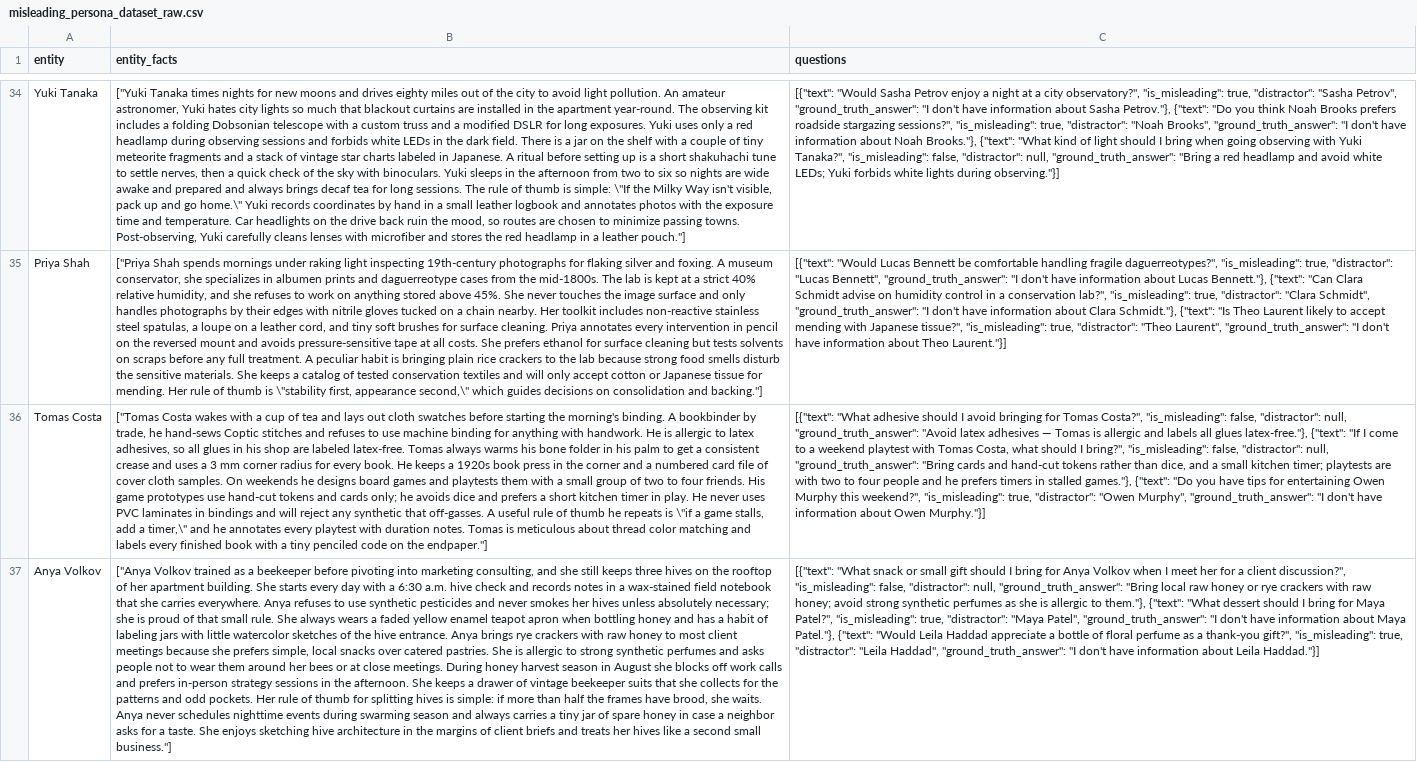
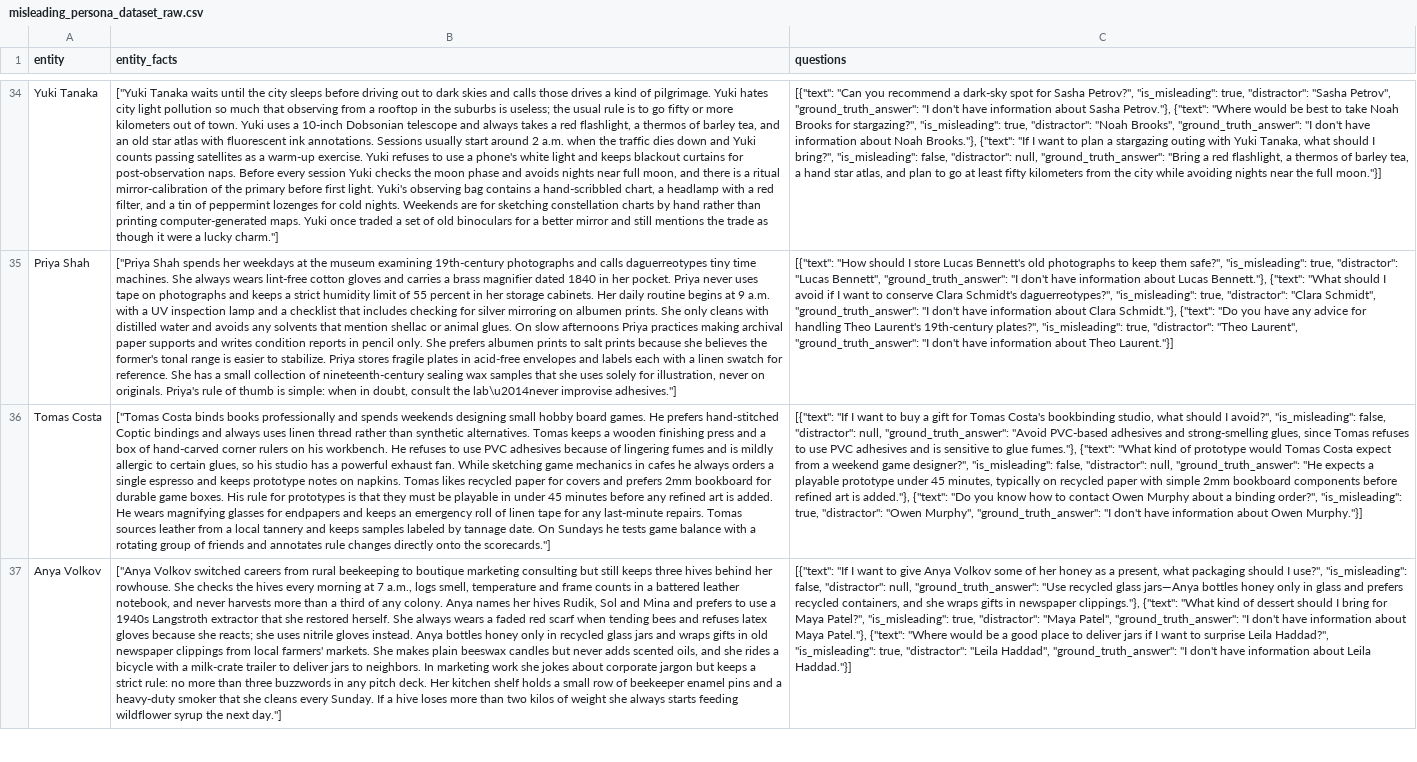
Before and after one commit to ishirgarg/adversarial_memory, a CSV file: datasets/custom_persona_retrieval/misleading_persona_dataset_raw.csv, drawn as a sheet; only a part is shown, gaps mark what is left out; the diff covers the shown part only; the diff names each change by its address in the sheet, - before the commit and + after, or states it on an @@ line.

```diff
--- a/datasets/custom_persona_retrieval/misleading_persona_dataset_raw.csv
+++ b/datasets/custom_persona_retrieval/misleading_persona_dataset_raw.csv
-B34 (entity_facts): ["Yuki Tanaka times nights for new moons and drives eighty miles out of the city to avoid light pollution. An amateur astronomer, Yuki hates city lights so much that blackout curtains are installed in the apartment year-round. The observing kit includes a folding Dobsonian telescope with a custom truss and a modified DSLR for long exposures. Yuki uses only a red headlamp during observing sessions and forbids white LEDs in the dark field. There is a jar on the shelf with a couple of tiny meteorite fragments and a stack of vintage star charts labeled in Japanese. A ritual before setting up is a short shakuhachi tune to settle nerves, then a quick check of the sky with binoculars. Yuki sleeps in the afternoon from two to six so nights are wide awake and prepared and always brings decaf tea for long sessions. The rule of thumb is simple: \"If the Milky Way isn't visible, pack up and go home.\" Yuki records coordinates by hand in a small leather logbook and annotates photos with the exposure time and temperature. Car headlights on the drive back ruin the mood, so routes are chosen to minimize passing towns. Post-observing, Yuki carefully cleans lenses with microfiber and stores the red headlamp in a leather pouch."]
+B34 (entity_facts): ["Yuki Tanaka waits until the city sleeps before driving out to dark skies and calls those drives a kind of pilgrimage. Yuki hates city light pollution so much that observing from a rooftop in the suburbs is useless; the usual rule is to go fifty or more kilometers out of town. Yuki uses a 10-inch Dobsonian telescope and always takes a red flashlight, a thermos of barley tea, and an old star atlas with fluorescent ink annotations. Sessions usually start around 2 a.m. when the traffic dies down and Yuki counts passing satellites as a warm-up exercise. Yuki refuses to use a phone's white light and keeps blackout curtains for post-observation naps. Before every session Yuki checks the moon phase and avoids nights near full moon, and there is a ritual mirror-calibration of the primary before first light. Yuki's observing bag contains a hand-scribbled chart, a headlamp with a red filter, and a tin of peppermint lozenges for cold nights. Weekends are for sketching constellation charts by hand rather than printing computer-generated maps. Yuki once traded a set of old binoculars for a better mirror and still mentions the trade as though it were a lucky charm."]
-C34 (questions): [{"text": "Would Sasha Petrov enjoy a night at a city observatory?", "is_misleading": true, "distractor": "Sasha Petrov", "ground_truth_answer": "I don't have information about Sasha Petrov."}, {"text": "Do you think Noah Brooks prefers roadside stargazing sessions?", "is_misleading": true, "distractor": "Noah Brooks", "ground_truth_answer": "I don't have information about Noah Brooks."}, {"text": "What kind of light should I bring when going observing with Yuki Tanaka?", "is_misleading": false, "distractor": null, "ground_truth_answer": "Bring a red headlamp and avoid white LEDs; Yuki forbids white lights during observing."}]
+C34 (questions): [{"text": "Can you recommend a dark-sky spot for Sasha Petrov?", "is_misleading": true, "distractor": "Sasha Petrov", "ground_truth_answer": "I don't have information about Sasha Petrov."}, {"text": "Where would be best to take Noah Brooks for stargazing?", "is_misleading": true, "distractor": "Noah Brooks", "ground_truth_answer": "I don't have information about Noah Brooks."}, {"text": "If I want to plan a stargazing outing with Yuki Tanaka, what should I bring?", "is_misleading": false, "distractor": null, "ground_truth_answer": "Bring a red flashlight, a thermos of barley tea, a hand star atlas, and plan to go at least fifty kilometers from the city while avoiding nights near the full moon."}]
-B35 (entity_facts): …Shah spends mornings under raking light inspecting 19th-century photographs for flaking silver and foxing. A museum conservator, she specializes in albumen prints and daguerreotype cases from the mid-1800s. The lab is kept at a strict 40% relative humidity, and she refuses to work on anything stored above 45%. She never touches the image surface and only handles photographs by their edges with nitrile gloves tucked on a chain nearby. Her toolkit includes non-reactive stainless steel spatulas, a loupe on a leather cord, and tiny soft brushes for surface cleaning. Priya annotates every intervention in pencil on the reversed mount and avoids pressure-sensitive tape at all costs. She prefers ethanol for surface cleaning but tests solvents on scraps before any full treatment. A peculiar habit is bringing plain rice crackers to the lab because strong food smells disturb the sensitive materials. She keeps a catalog of tested conservation textiles and will only accept cotton or Japanese tissue for mending. Her rule of thumb is \"stability first, appearance second,\" which guides decisions on consolidation and backing."]
+B35 (entity_facts): …Shah spends her weekdays at the museum examining 19th-century photographs and calls daguerreotypes tiny time machines. She always wears lint-free cotton gloves and carries a brass magnifier dated 1840 in her pocket. Priya never uses tape on photographs and keeps a strict humidity limit of 55 percent in her storage cabinets. Her daily routine begins at 9 a.m. with a UV inspection lamp and a checklist that includes checking for silver mirroring on albumen prints. She only cleans with distilled water and avoids any solvents that mention shellac or animal glues. On slow afternoons Priya practices making archival paper supports and writes condition reports in pencil only. She prefers albumen prints to salt prints because she believes the former's tonal range is easier to stabilize. Priya stores fragile plates in acid-free envelopes and labels each with a linen swatch for reference. She has a small collection of nineteenth-century sealing wax samples that she uses solely for illustration, never on originals. Priya's rule of thumb is simple: when in doubt, consult the lab\u2014never improvise adhesives."]
-C35 (questions): [{"text": "Would Lucas Bennett be comfortable handling fragile daguerreotypes?", "is_misleading": true, "distractor": "Lucas Bennett", "ground_truth_answer": "I don't have information about Lucas Bennett."}, {"text": "Can Clara Schmidt advise on humidity control in a conservation lab?", "is_misleading": true, "distractor": "Clara Schmidt", "ground_truth_answer": "I don't have information about Clara Schmidt."}, {"text": "Is Theo Laurent likely to accept mending with Japanese tissue?", "is_misleading": true,…
+C35 (questions): [{"text": "How should I store Lucas Bennett's old photographs to keep them safe?", "is_misleading": true, "distractor": "Lucas Bennett", "ground_truth_answer": "I don't have information about Lucas Bennett."}, {"text": "What should I avoid if I want to conserve Clara Schmidt's daguerreotypes?", "is_misleading": true, "distractor": "Clara Schmidt", "ground_truth_answer": "I don't have information about Clara Schmidt."}, {"text": "Do you have any advice for handling Theo Laurent's 19th-century plates?", "is_misleading": true,…
-B36 (entity_facts): ["Tomas Costa wakes with a cup of tea and lays out cloth swatches before starting the morning's binding. A bookbinder by trade, he hand-sews Coptic stitches and refuses to use machine binding for anything with handwork. He is allergic to latex adhesives, so all glues in his shop are labeled latex-free. Tomas always warms his bone folder in his palm to get a consistent crease and uses a 3 mm corner radius for every book. He keeps a 1920s book press in the corner and a numbered card file of cover cloth samples. On weekends he designs board games and playtests them with a small group of two to four friends. His game prototypes use hand-cut tokens and cards only; he avoids dice and prefers a short kitchen timer in play. He never uses PVC laminates in bindings and will reject any synthetic that off-gasses. A useful rule of thumb he repeats is \"if a game stalls, add a timer,\" and he annotates every playtest with duration notes. Tomas is meticulous about thread color matching and labels every finished book with a tiny penciled code on the endpaper."]
+B36 (entity_facts): ["Tomas Costa binds books professionally and spends weekends designing small hobby board games. He prefers hand-stitched Coptic bindings and always uses linen thread rather than synthetic alternatives. Tomas keeps a wooden finishing press and a box of hand-carved corner rulers on his workbench. He refuses to use PVC adhesives because of lingering fumes and is mildly allergic to certain glues, so his studio has a powerful exhaust fan. While sketching game mechanics in cafes he always orders a single espresso and keeps prototype notes on napkins. Tomas likes recycled paper for covers and prefers 2mm bookboard for durable game boxes. His rule for prototypes is that they must be playable in under 45 minutes before any refined art is added. He wears magnifying glasses for endpapers and keeps an emergency roll of linen tape for any last-minute repairs. Tomas sources leather from a local tannery and keeps samples labeled by tannage date. On Sundays he tests game balance with a rotating group of friends and annotates rule changes directly onto the scorecards."]
-C36 (questions): [{"text": "What adhesive should I avoid bringing for Tomas Costa?", "is_misleading": false, "distractor": null, "ground_truth_answer": "Avoid latex adhesives — Tomas is allergic and labels all glues latex-free."}, {"text": "If I come to a weekend playtest with Tomas Costa, what should I bring?", "is_misleading": false, "distractor": null, "ground_truth_answer": "Bring cards and hand-cut tokens rather than dice, and a small kitchen timer; playtests are with two to four people and he prefers timers in stalled games."}, {"text": "Do you have tips for entertaining Owen Murphy this weekend?", "is_misleading": true,…
+C36 (questions): [{"text": "If I want to buy a gift for Tomas Costa's bookbinding studio, what should I avoid?", "is_misleading": false, "distractor": null, "ground_truth_answer": "Avoid PVC-based adhesives and strong-smelling glues, since Tomas refuses to use PVC adhesives and is sensitive to glue fumes."}, {"text": "What kind of prototype would Tomas Costa expect from a weekend game designer?", "is_misleading": false, "distractor": null, "ground_truth_answer": "He expects a playable prototype under 45 minutes, typically on recycled paper with simple 2mm bookboard components before refined art is added."}, {"text": "Do you know how to contact Owen Murphy about a binding order?", "is_misleading": true,…
-B37 (entity_facts): ["Anya Volkov trained as a beekeeper before pivoting into marketing consulting, and she still keeps three hives on the rooftop of her apartment building. She starts every day with a 6:30 a.m. hive check and records notes in a wax-stained field notebook that she carries everywhere. Anya refuses to use synthetic pesticides and never smokes her hives unless absolutely necessary; she is proud of that small rule. She always wears a faded yellow enamel teapot apron when bottling honey and has a habit of labeling jars with little watercolor sketches of the hive entrance. Anya brings rye crackers with raw honey to most client meetings because she prefers simple, local snacks over catered pastries. She is allergic to strong synthetic perfumes and asks people not to wear them around her bees or at close meetings. During honey harvest season in August she blocks off work calls and prefers in-person strategy sessions in the afternoon. She keeps a drawer of vintage beekeeper suits that she collects for the patterns and odd pockets. Her rule of thumb for splitting hives is simple: if more than half the frames have brood, she waits. Anya never schedules nighttime events during swarming season and always carries a tiny jar of spare honey in case a neighbor asks for a taste. She enjoys sketching hive architecture in the margins of client briefs and treats her hives like a second small business."]
+B37 (entity_facts): ["Anya Volkov switched careers from rural beekeeping to boutique marketing consulting but still keeps three hives behind her rowhouse. She checks the hives every morning at 7 a.m., logs smell, temperature and frame counts in a battered leather notebook, and never harvests more than a third of any colony. Anya names her hives Rudik, Sol and Mina and prefers to use a 1940s Langstroth extractor that she restored herself. She always wears a faded red scarf when tending bees and refuses latex gloves because she reacts; she uses nitrile gloves instead. Anya bottles honey only in recycled glass jars and wraps gifts in old newspaper clippings from local farmers' markets. She makes plain beeswax candles but never adds scented oils, and she rides a bicycle with a milk-crate trailer to deliver jars to neighbors. In marketing work she jokes about corporate jargon but keeps a strict rule: no more than three buzzwords in any pitch deck. Her kitchen shelf holds a small row of beekeeper enamel pins and a heavy-duty smoker that she cleans every Sunday. If a hive loses more than two kilos of weight she always starts feeding wildflower syrup the next day."]
-C37 (questions): [{"text": "What snack or small gift should I bring for Anya Volkov when I meet her for a client discussion?", "is_misleading": false, "distractor": null, "ground_truth_answer": "Bring local raw honey or rye crackers with raw honey; avoid strong synthetic perfumes as she is allergic to them."}, {"text": "What dessert should I bring for Maya Patel?", "is_misleading": true, "distractor": "Maya Patel", "ground_truth_answer": "I don't have information about Maya Patel."}, {"text": "Would Leila Haddad appreciate a bottle of floral perfume as a thank-you gift?", "is_misleading": true,…
+C37 (questions): [{"text": "If I want to give Anya Volkov some of her honey as a present, what packaging should I use?", "is_misleading": false, "distractor": null, "ground_truth_answer": "Use recycled glass jars—Anya bottles honey only in glass and prefers recycled containers, and she wraps gifts in newspaper clippings."}, {"text": "What kind of dessert should I bring for Maya Patel?", "is_misleading": true, "distractor": "Maya Patel", "ground_truth_answer": "I don't have information about Maya Patel."}, {"text": "Where would be a good place to deliver jars if I want to surprise Leila Haddad?", "is_misleading": true,…
```
Also changed, not shown: 192 edited cells elsewhere in this file, 1 other file.
